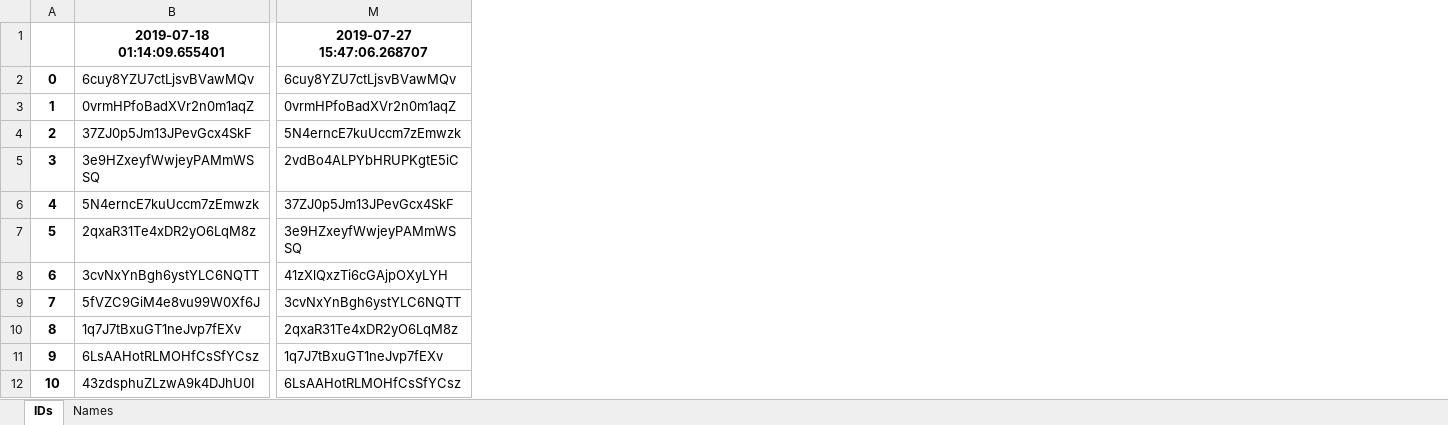
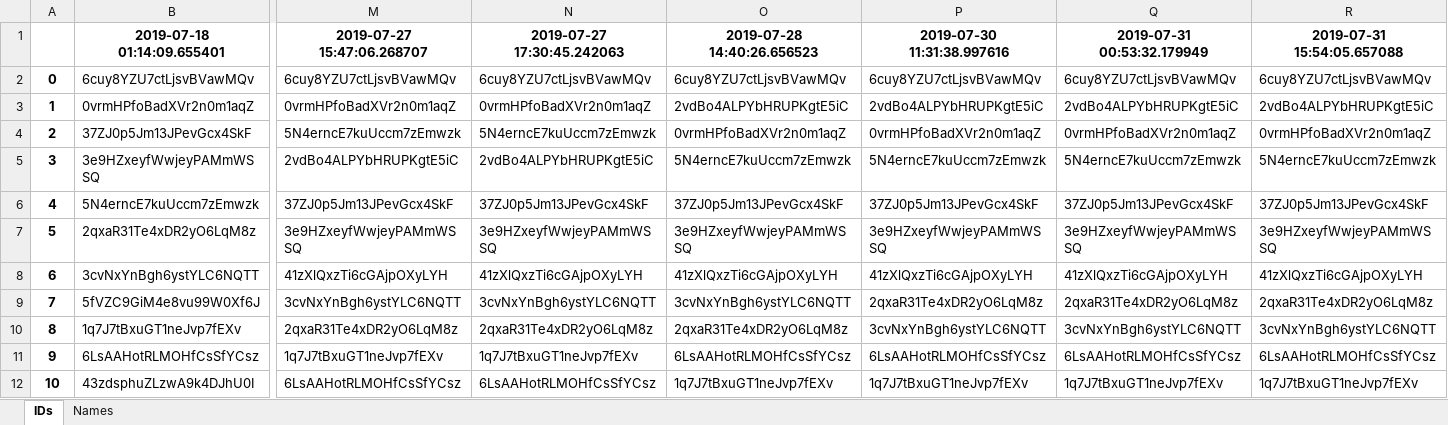
Before and after one commit to tdfong/spotifyProject, an Excel workbook: Tim's TOP SONGS EXCEL.xlsx, sheet IDs, drawn as a sheet; only a part is shown, gaps mark what is left out; values as stored, in another font and other column widths than the file's, no borders; the diff names each change by its address in the sheet, - before the commit and + after, or states it on an @@ line.

```diff
--- a/Tim's TOP SONGS EXCEL.xlsx (sheet IDs)
+++ b/Tim's TOP SONGS EXCEL.xlsx (sheet IDs)
+column N (2019-07-27 17:30:45.242063), rows 2-12: 6cuy8YZU7ctLjsvBVawMQv | 0vrmHPfoBadXVr2n0m1aqZ | 5N4erncE7kuUccm7zEmwzk | 2vdBo4ALPYbHRUPKgtE5iC | 37ZJ0p5Jm13JPevGcx4SkF | 3e9HZxeyfWwjeyPAMmWSSQ | 41zXlQxzTi6cGAjpOXyLYH | 3cvNxYnBgh6ystYLC6NQTT | 2qxaR31Te4xDR2yO6LqM8z | 1q7J7tBxuGT1neJvp7fEXv | 6LsAAHotRLMOHfCsSfYCsz
+column O (2019-07-28 14:40:26.656523), rows 2-12: 6cuy8YZU7ctLjsvBVawMQv | 2vdBo4ALPYbHRUPKgtE5iC | 0vrmHPfoBadXVr2n0m1aqZ | 5N4erncE7kuUccm7zEmwzk | 37ZJ0p5Jm13JPevGcx4SkF | 3e9HZxeyfWwjeyPAMmWSSQ | 41zXlQxzTi6cGAjpOXyLYH | 3cvNxYnBgh6ystYLC6NQTT | 2qxaR31Te4xDR2yO6LqM8z | 6LsAAHotRLMOHfCsSfYCsz | 1q7J7tBxuGT1neJvp7fEXv
+column P (2019-07-30 11:31:38.997616), rows 2-12: 6cuy8YZU7ctLjsvBVawMQv | 2vdBo4ALPYbHRUPKgtE5iC | 0vrmHPfoBadXVr2n0m1aqZ | 5N4erncE7kuUccm7zEmwzk | 37ZJ0p5Jm13JPevGcx4SkF | 3e9HZxeyfWwjeyPAMmWSSQ | 41zXlQxzTi6cGAjpOXyLYH | 2qxaR31Te4xDR2yO6LqM8z | 3cvNxYnBgh6ystYLC6NQTT | 6LsAAHotRLMOHfCsSfYCsz | 1q7J7tBxuGT1neJvp7fEXv
+column Q (2019-07-31 00:53:32.179949), rows 2-12: 6cuy8YZU7ctLjsvBVawMQv | 2vdBo4ALPYbHRUPKgtE5iC | 0vrmHPfoBadXVr2n0m1aqZ | 5N4erncE7kuUccm7zEmwzk | 37ZJ0p5Jm13JPevGcx4SkF | 3e9HZxeyfWwjeyPAMmWSSQ | 41zXlQxzTi6cGAjpOXyLYH | 2qxaR31Te4xDR2yO6LqM8z | 3cvNxYnBgh6ystYLC6NQTT | 6LsAAHotRLMOHfCsSfYCsz | 1q7J7tBxuGT1neJvp7fEXv
+column R (2019-07-31 15:54:05.657088), rows 2-12: 6cuy8YZU7ctLjsvBVawMQv | 2vdBo4ALPYbHRUPKgtE5iC | 0vrmHPfoBadXVr2n0m1aqZ | 5N4erncE7kuUccm7zEmwzk | 37ZJ0p5Jm13JPevGcx4SkF | 3e9HZxeyfWwjeyPAMmWSSQ | 41zXlQxzTi6cGAjpOXyLYH | 2qxaR31Te4xDR2yO6LqM8z | 3cvNxYnBgh6ystYLC6NQTT | 6LsAAHotRLMOHfCsSfYCsz | 1q7J7tBxuGT1neJvp7fEXv
```
Also changed, not shown: sheet Names, 2 other files.
